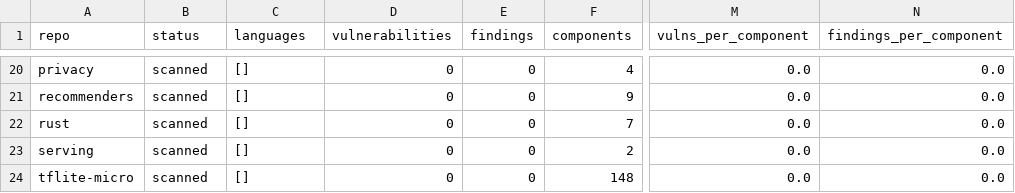
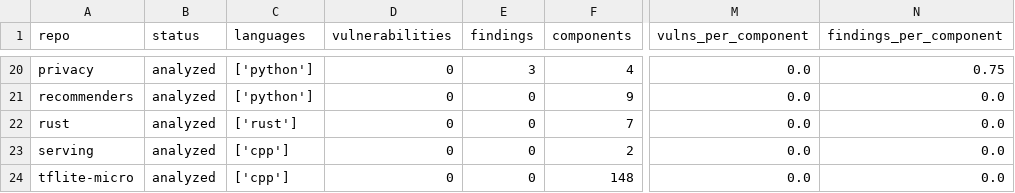
Before and after one commit to VasoHS/minero, a CSV file: analysis/outputs/csv/repository_risk.csv, drawn as a sheet; only a part is shown, gaps mark what is left out; the diff covers the shown part only; the diff names each change by its address in the sheet, - before the commit and + after, or states it on an @@ line.

```diff
--- a/analysis/outputs/csv/repository_risk.csv
+++ b/analysis/outputs/csv/repository_risk.csv
-B20:B24 (status): scanned
+B20:B24 (status): analyzed
-C20:C21 (languages): []
+C20:C21 (languages): ['python']
-E20 (findings): 0
+E20 (findings): 3
-N20 (findings_per_component): 0.0
+N20 (findings_per_component): 0.75
-C22 (languages): []
+C22 (languages): ['rust']
-C23:C24 (languages): []
+C23:C24 (languages): ['cpp']
```
Also changed, not shown: 1 added row, 1 removed row and 49 edited cells elsewhere in this file, analysis/outputs/csv/repositories.csv, analysis/outputs/csv/repository_distribution.csv, 39 other files.
